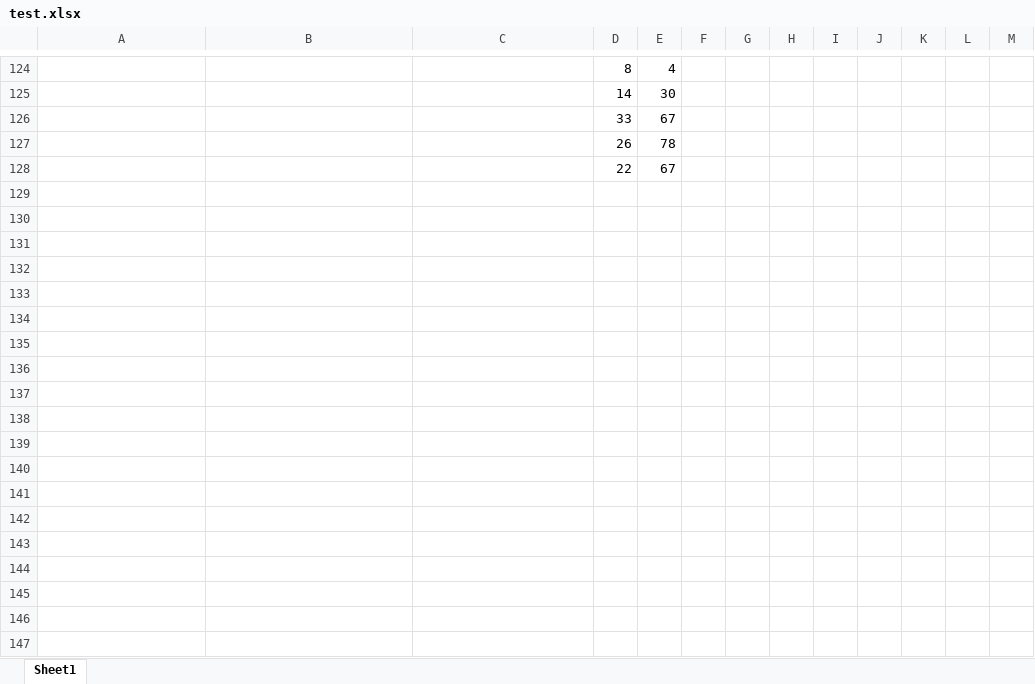
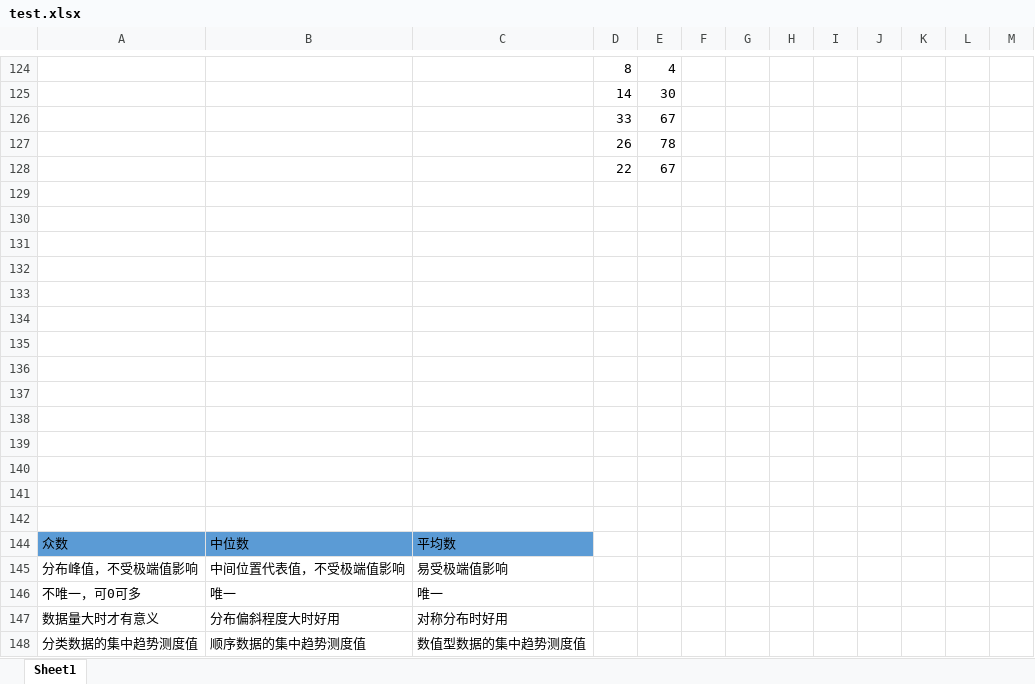
Before and after one commit to kudoxi/CET4_Cat, an Excel workbook: 统计学/test.xlsx, sheet Sheet1, drawn as a sheet; only a part is shown, gaps mark what is left out; values as stored, in another font and other column widths than the file's, no borders; charts and pictures not drawn; the diff names each change by its address in the sheet, - before the commit and + after, or states it on an @@ line.

```diff
--- a/统计学/test.xlsx (sheet Sheet1)
+++ b/统计学/test.xlsx (sheet Sheet1)
+row 129: (empty)
+row 130: (empty)
+row 131: (empty)
+row 132: (empty)
+row 133: (empty)
+row 134: (empty)
+row 135: (empty)
+row 136: (empty)
+row 137: (empty)
+row 138: (empty)
+row 139: (empty)
+row 140: (empty)
+row 141: (empty)
+row 142: (empty)
+row 144: 众数 | 中位数 | 平均数
+row 145: 分布峰值，不受极端值影响 | 中间位置代表值，不受极端值影响 | 易受极端值影响
+row 146: 不唯一，可0可多 | 唯一 | 唯一
+row 147: 数据量大时才有意义 | 分布偏斜程度大时好用 | 对称分布时好用
+row 148: 分类数据的集中趋势测度值 | 顺序数据的集中趋势测度值 | 数值型数据的集中趋势测度值
```
Also changed, not shown: charts or pictures, 22 other files.
